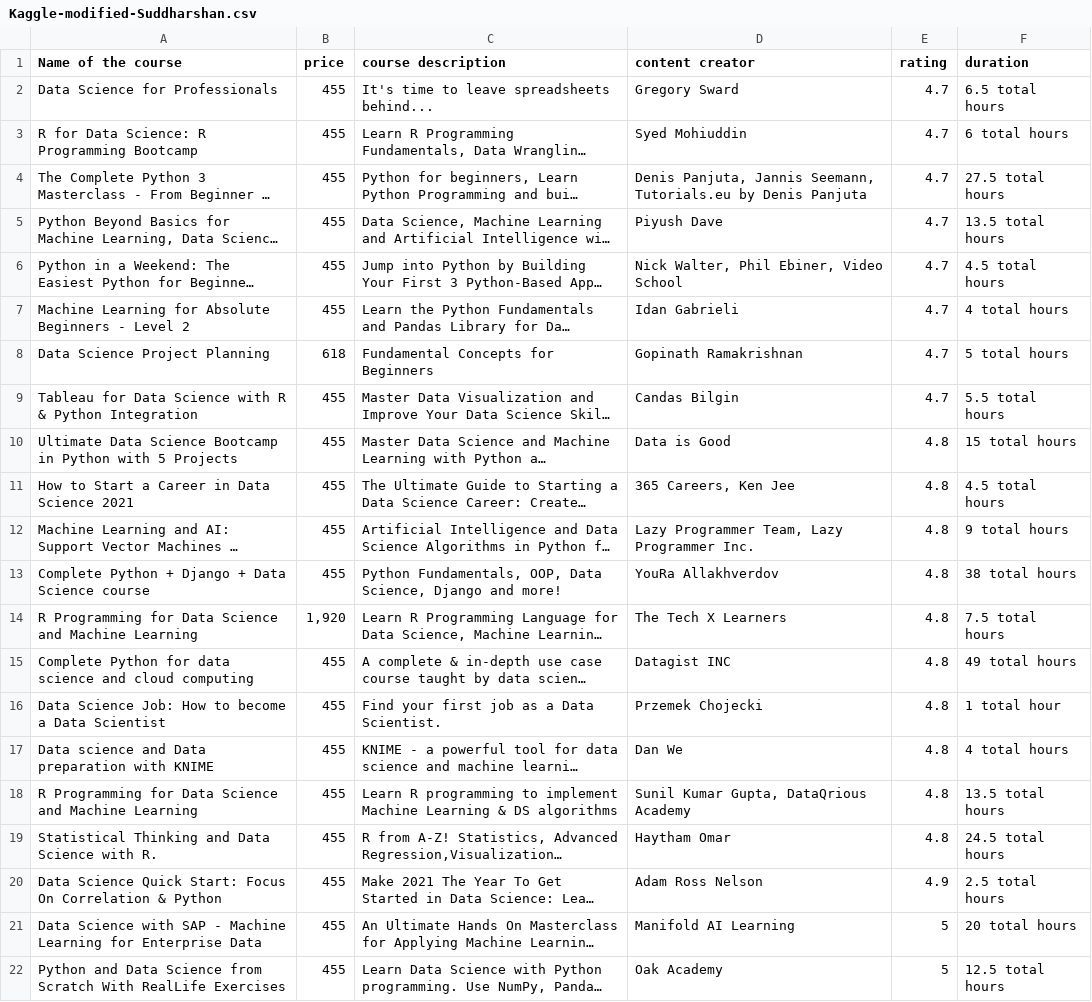
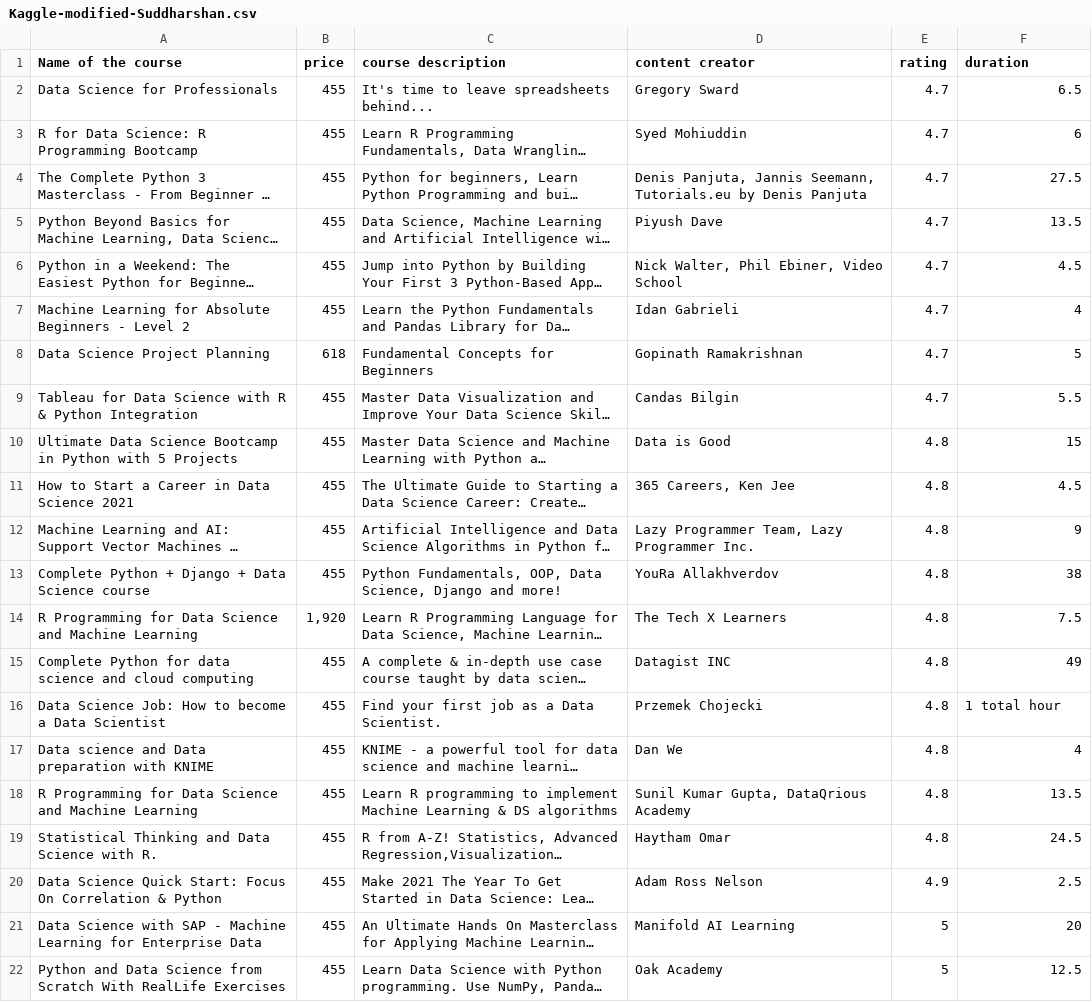
Before and after one commit to sidh4550/321, a CSV file: Kaggle-modified-Suddharshan.csv, drawn as a sheet; long unchanged cells end in …; the diff names each change by its address in the sheet, - before the commit and + after, or states it on an @@ line.

Commit message:
Update Kaggle-modified-Suddharshan.csv

```diff
--- a/Kaggle-modified-Suddharshan.csv
+++ b/Kaggle-modified-Suddharshan.csv
-F2 (duration): 6.5 total hours
+F2 (duration): 6.5
-F3 (duration): 6 total hours
+F3 (duration): 6
-F4 (duration): 27.5 total hours
+F4 (duration): 27.5
-F5 (duration): 13.5 total hours
+F5 (duration): 13.5
-F6 (duration): 4.5 total hours
+F6 (duration): 4.5
-F7 (duration): 4 total hours
+F7 (duration): 4
-F8 (duration): 5 total hours
+F8 (duration): 5
-F9 (duration): 5.5 total hours
+F9 (duration): 5.5
-F10 (duration): 15 total hours
+F10 (duration): 15
-F11 (duration): 4.5 total hours
+F11 (duration): 4.5
-F12 (duration): 9 total hours
+F12 (duration): 9
-F13 (duration): 38 total hours
+F13 (duration): 38
-F14 (duration): 7.5 total hours
+F14 (duration): 7.5
-F15 (duration): 49 total hours
+F15 (duration): 49
-F17 (duration): 4 total hours
+F17 (duration): 4
-F18 (duration): 13.5 total hours
+F18 (duration): 13.5
-F19 (duration): 24.5 total hours
+F19 (duration): 24.5
-F20 (duration): 2.5 total hours
+F20 (duration): 2.5
-F21 (duration): 20 total hours
+F21 (duration): 20
-F22 (duration): 12.5 total hours
+F22 (duration): 12.5
```
